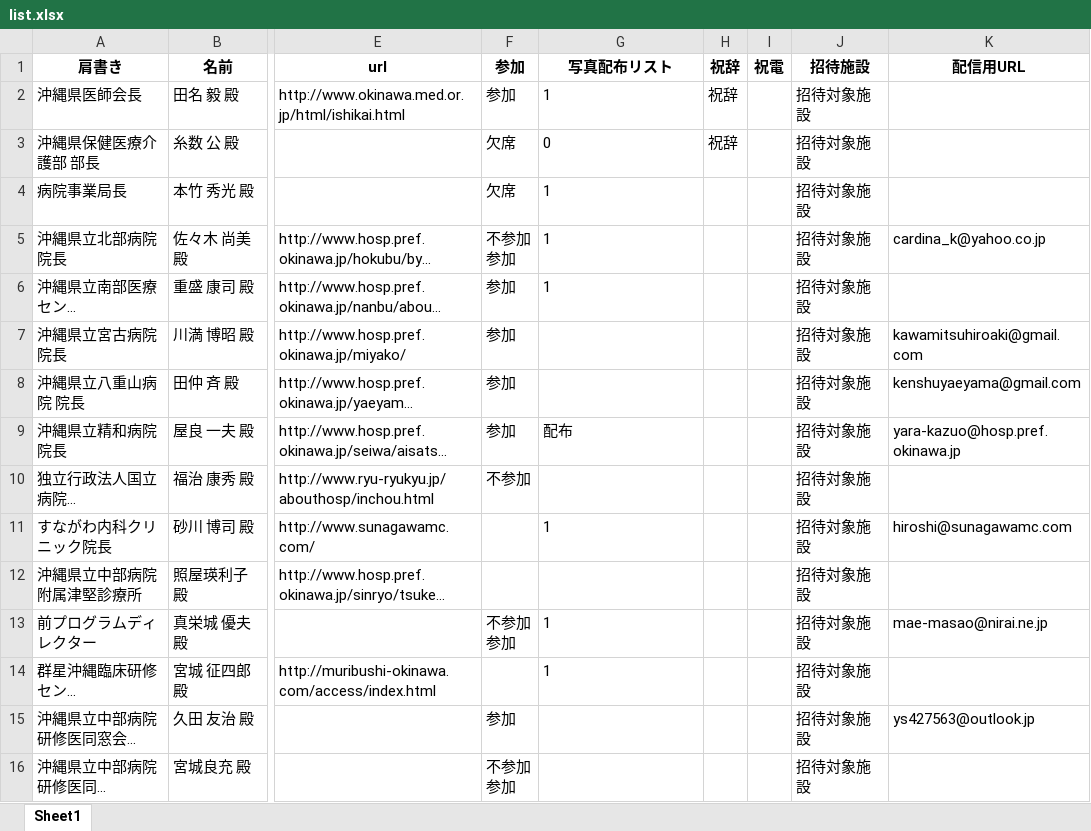
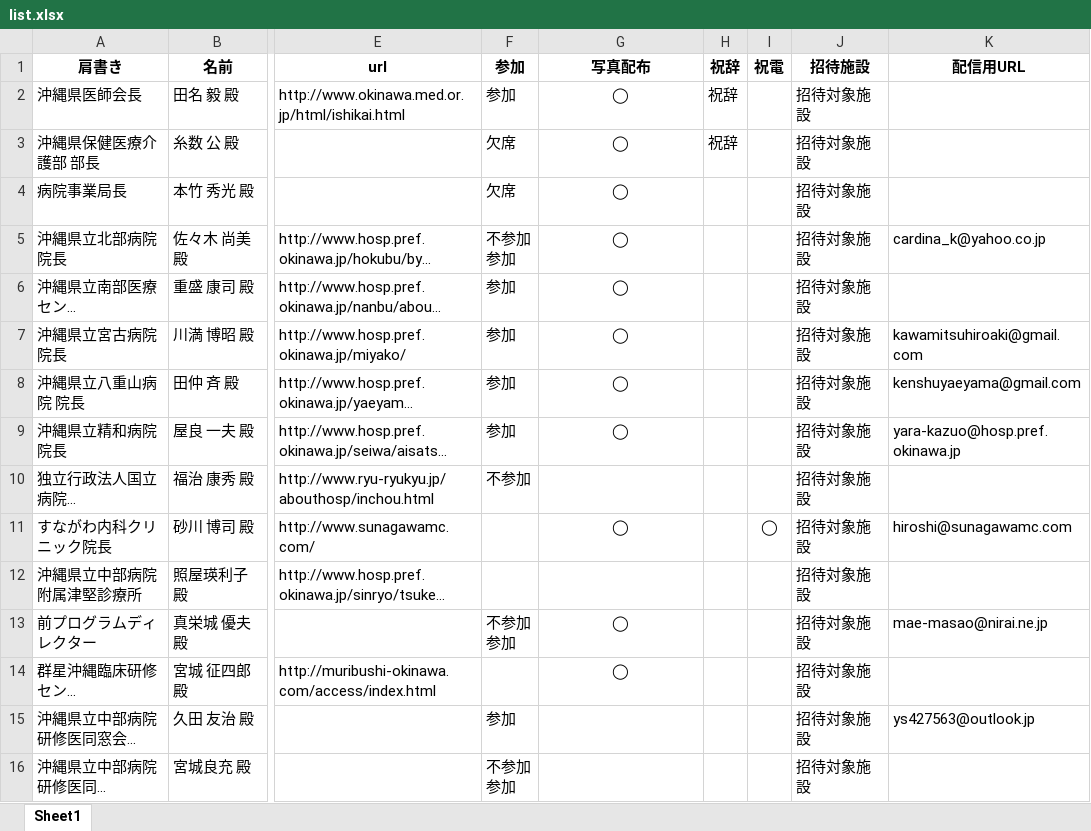
Before and after one commit to Kosoko-Hidefumi/Kintai, an Excel workbook: 修了式/list.xlsx, sheet Sheet1, drawn as a sheet; only a part is shown, gaps mark what is left out; long unchanged cells end in …; values as stored, in another font and other column widths than the file's, no borders; the diff names each change by its address in the sheet, - before the commit and + after, or states it on an @@ line.

```diff
--- a/修了式/list.xlsx (sheet Sheet1)
+++ b/修了式/list.xlsx (sheet Sheet1)
-G1: 写真配布リスト
+G1: 写真配布
-G2 (写真配布): 1
+G2 (写真配布): ◯
-G2:G6 alignment: left
+G2:G6 alignment: center
-G3 (写真配布): 0
+G3 (写真配布): ◯
-G4:G6 (写真配布): 1
+G4:G6 (写真配布): ◯
-G7:G8 (写真配布): (empty)
+G7:G8 (写真配布): ◯
-G9 (写真配布): 配布
+G9 (写真配布): ◯
-G9 alignment: left
+G9 alignment: center
-G11 (写真配布): 1
+G11 (写真配布): ◯
-G11 alignment: left
+G11 alignment: center
-I11 (祝電): (empty)
+I11 (祝電): ◯
-G13:G14 (写真配布): 1
+G13:G14 (写真配布): ◯
-G13:G14 alignment: left
+G13:G14 alignment: center
```
Also changed, not shown: 21 other files.
